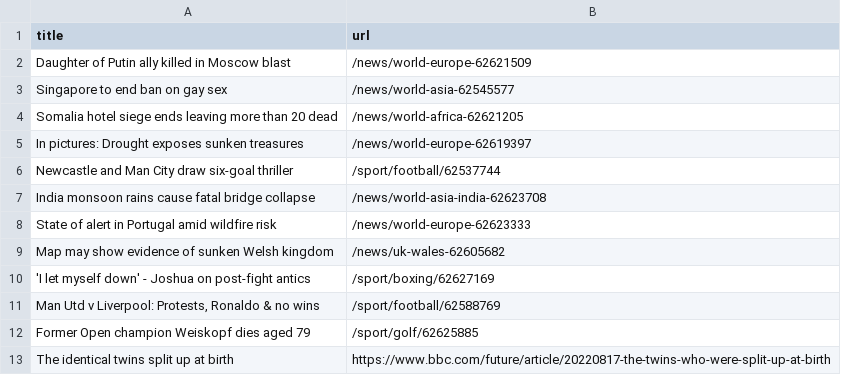
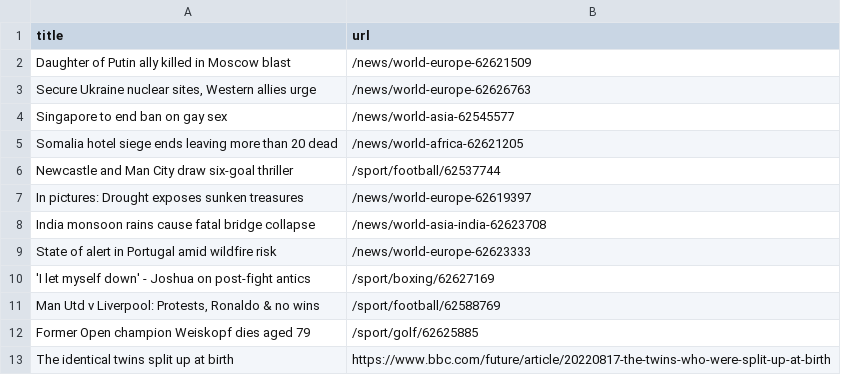
Before and after one commit to jsoma/automatic-scraper-bbc, a CSV file: bbc.csv, drawn as a sheet; only a part is shown.

```diff
--- a/bbc.csv
+++ b/bbc.csv
@@ -2,9 +2,9 @@ title,url
 Daughter of Putin ally killed in Moscow blast,/news/world-europe-62621509
+"Secure Ukraine nuclear sites, Western allies urge",/news/world-europe-62626763
 Singapore to end ban on gay sex,/news/world-asia-62545577
 Somalia hotel siege ends leaving more than 20 dead,/news/world-africa-62621205
+Newcastle and Man City draw six-goal thriller,/sport/football/62537744
 In pictures: Drought exposes sunken treasures,/news/world-europe-62619397
-Newcastle and Man City draw six-goal thriller,/sport/football/62537744
 India monsoon rains cause fatal bridge collapse,/news/world-asia-india-62623708
 State of alert in Portugal amid wildfire risk,/news/world-europe-62623333
-Map may show evidence of sunken Welsh kingdom,/news/uk-wales-62605682
 'I let myself down' - Joshua on post-fight antics,/sport/boxing/62627169
```
